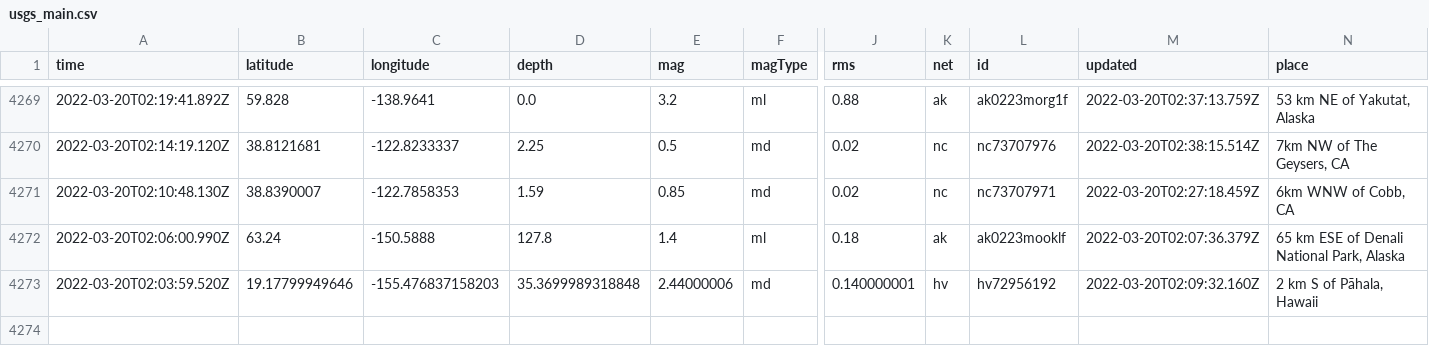
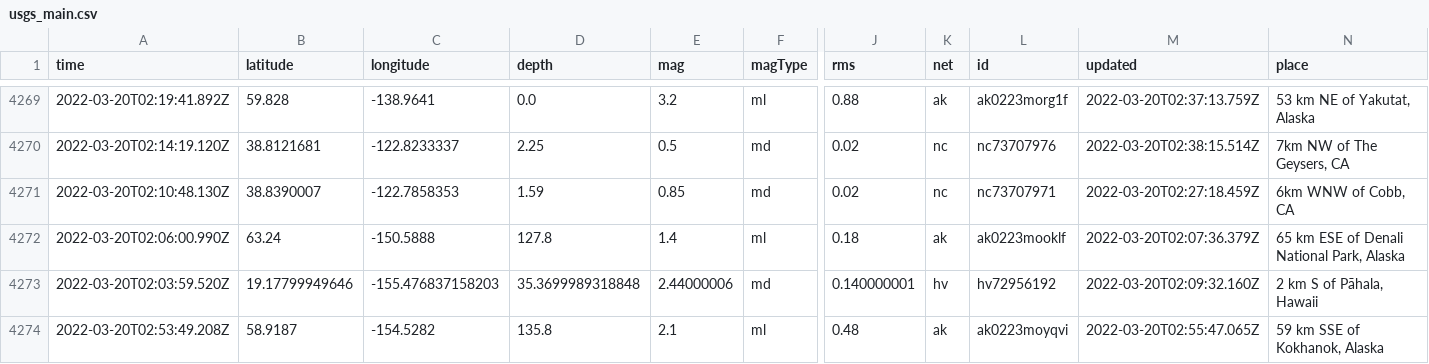
Before and after one commit to Nmargolis/github-action-workshop, a CSV file: usgs_main.csv, drawn as a sheet; only a part is shown, gaps mark what is left out; rows hold the shown columns only; the diff names each change by its address in the sheet, - before the commit and + after, or states it on an @@ line.

```diff
--- a/usgs_main.csv
+++ b/usgs_main.csv
+row 4274: 2022-03-20T02:53:49.208Z | 58.9187 | -154.5282 | 135.8 | 2.1 | ml | 0.48 | ak | ak0223moyqvi | 2022-03-20T02:55:47.065Z | 59 km SSE of Kokhanok, Alaska
```
